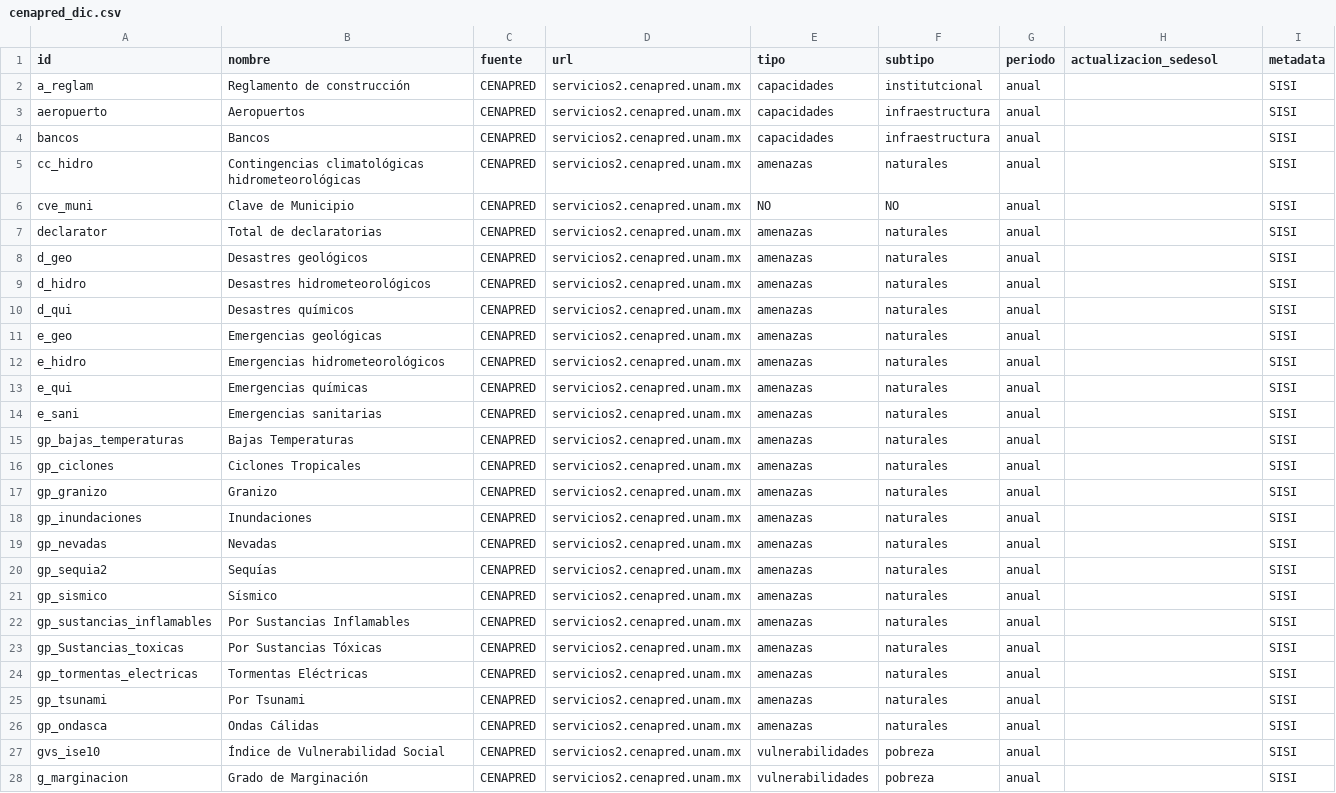
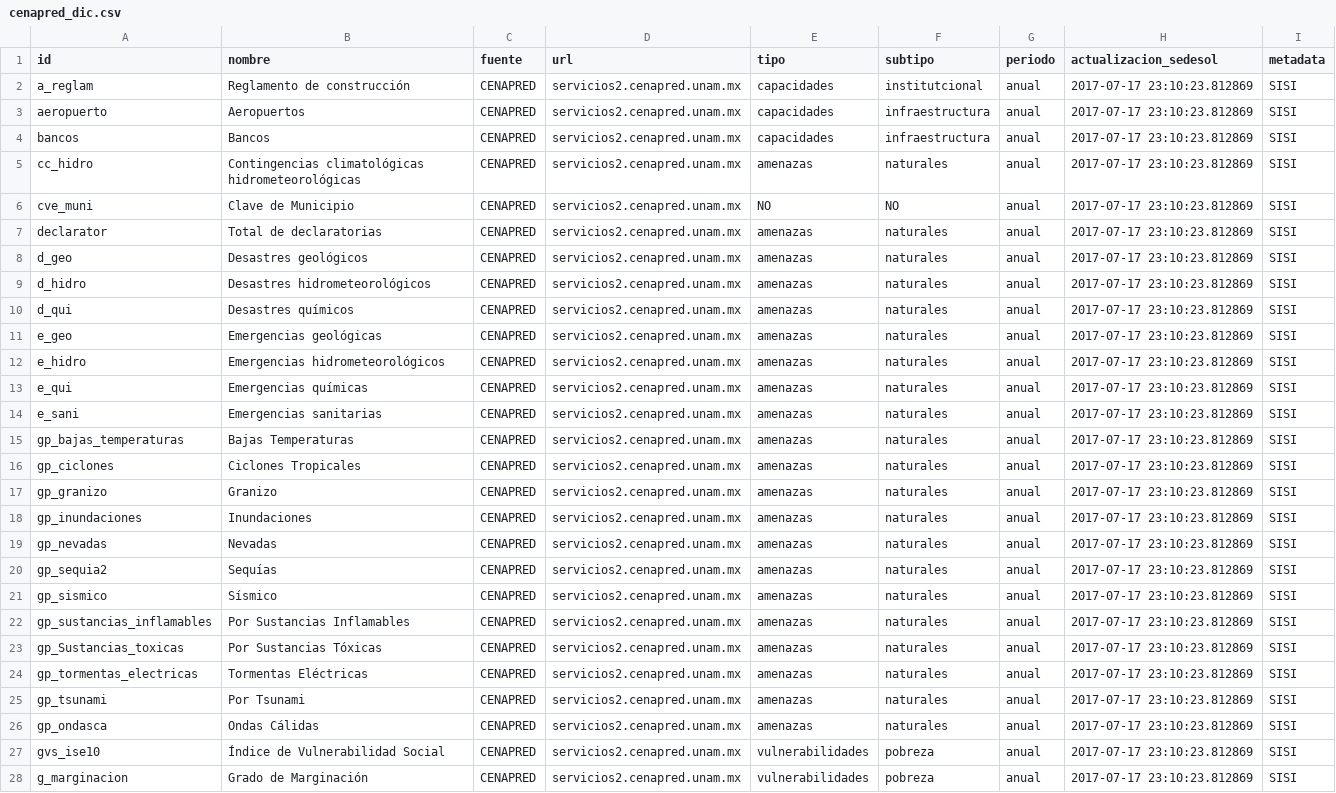
Before and after one commit to plataformapreventiva/politica_preventiva, a CSV file: politica_preventiva/pipelines/ingest/common/dictionaries/cenapred_dic.csv, drawn as a sheet; only a part is shown; the diff covers the shown part only; the diff names each change by its address in the sheet, - before the commit and + after, or states it on an @@ line.

```diff
--- a/politica_preventiva/pipelines/ingest/common/dictionaries/cenapred_dic.csv
+++ b/politica_preventiva/pipelines/ingest/common/dictionaries/cenapred_dic.csv
-H2:H28 (actualizacion_sedesol): (empty)
+H2:H28 (actualizacion_sedesol): 2017-07-17 23:10:23.812869
```
Also changed, not shown: 25 edited cells elsewhere in this file, 2 other files.
